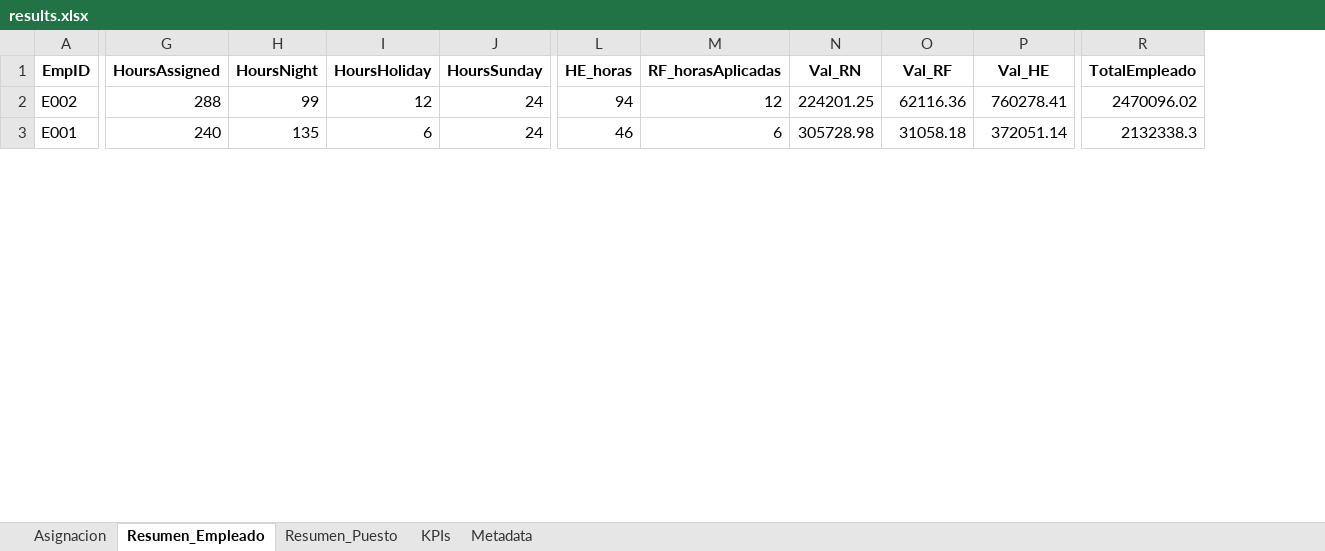
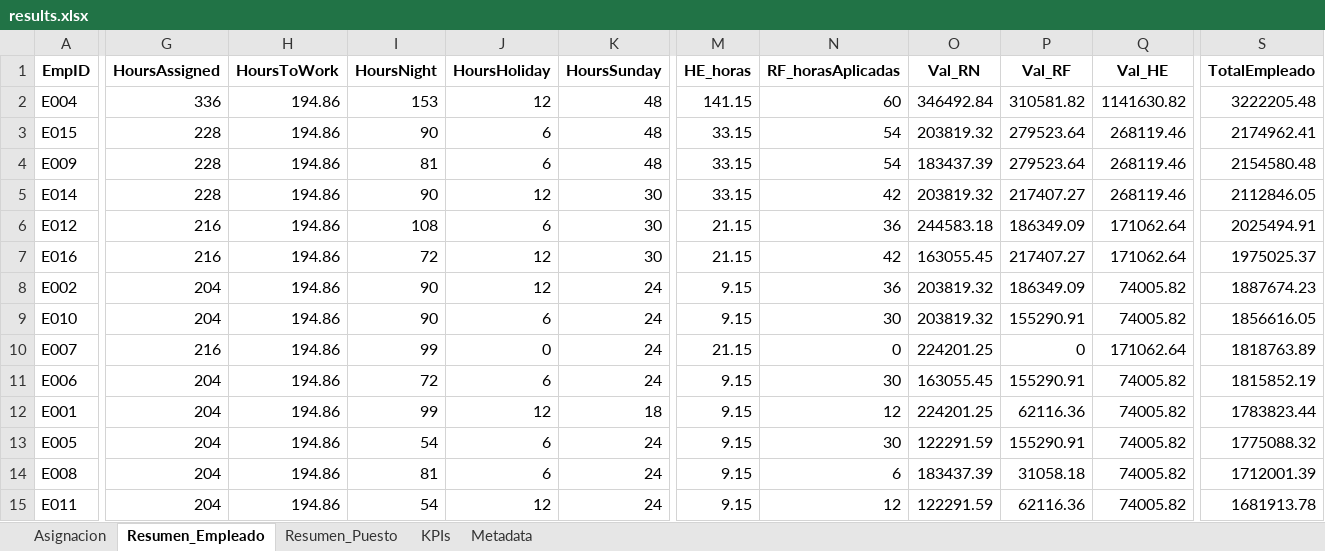
Before and after one commit to davidcamilo0710/shift_planner, an Excel workbook: output/results.xlsx, sheet Resumen_Empleado, drawn as a sheet; only a part is shown, gaps mark what is left out; values as stored, in another font and other column widths than the file's, no borders; addresses are those after the commit; rows hold the shown columns only; the diff covers the shown part only; the diff names each change by its address in the sheet, - before the commit and + after, or states it on an @@ line.

```diff
--- a/output/results.xlsx (sheet Resumen_Empleado)
+++ b/output/results.xlsx (sheet Resumen_Empleado)
+column H (HoursToWork), row 8: 194.86; row 12: 194.86
+row 2: E004 | 336 | 194.86 | 153 | 12 | 48 | 141.15 | 60 | 346492.84 | 310581.82 | 1141630.82 | 3222205.48
+row 3: E015 | 228 | 194.86 | 90 | 6 | 48 | 33.15 | 54 | 203819.32 | 279523.64 | 268119.46 | 2174962.41
+row 4: E009 | 228 | 194.86 | 81 | 6 | 48 | 33.15 | 54 | 183437.39 | 279523.64 | 268119.46 | 2154580.48
+row 5: E014 | 228 | 194.86 | 90 | 12 | 30 | 33.15 | 42 | 203819.32 | 217407.27 | 268119.46 | 2112846.05
+row 6: E012 | 216 | 194.86 | 108 | 6 | 30 | 21.15 | 36 | 244583.18 | 186349.09 | 171062.64 | 2025494.91
+row 7: E016 | 216 | 194.86 | 72 | 12 | 30 | 21.15 | 42 | 163055.45 | 217407.27 | 171062.64 | 1975025.37
-G8 (HoursAssigned): 288
+G8 (HoursAssigned): 204
-I8 (HoursNight): 99
+I8 (HoursNight): 90
-M8 (HE_horas): 94
+M8 (HE_horas): 9.15
-N8 (RF_horasAplicadas): 12
+N8 (RF_horasAplicadas): 36
-O8 (Val_RN): 224201.25
+O8 (Val_RN): 203819.32
-P8 (Val_RF): 62116.36
+P8 (Val_RF): 186349.09
-Q8 (Val_HE): 760278.41
+Q8 (Val_HE): 74005.82
-S8 (TotalEmpleado): 2470096.02
+S8 (TotalEmpleado): 1887674.23
+row 9: E010 | 204 | 194.86 | 90 | 6 | 24 | 9.15 | 30 | 203819.32 | 155290.91 | 74005.82 | 1856616.05
+row 10: E007 | 216 | 194.86 | 99 | 0 | 24 | 21.15 | 0 | 224201.25 | 0 | 171062.64 | 1818763.89
+row 11: E006 | 204 | 194.86 | 72 | 6 | 24 | 9.15 | 30 | 163055.45 | 155290.91 | 74005.82 | 1815852.19
-G12 (HoursAssigned): 240
+G12 (HoursAssigned): 204
-I12 (HoursNight): 135
+I12 (HoursNight): 99
-J12 (HoursHoliday): 6
+J12 (HoursHoliday): 12
-K12 (HoursSunday): 24
+K12 (HoursSunday): 18
-M12 (HE_horas): 46
+M12 (HE_horas): 9.15
-N12 (RF_horasAplicadas): 6
+N12 (RF_horasAplicadas): 12
-O12 (Val_RN): 305728.98
+O12 (Val_RN): 224201.25
-P12 (Val_RF): 31058.18
+P12 (Val_RF): 62116.36
-Q12 (Val_HE): 372051.14
+Q12 (Val_HE): 74005.82
-S12 (TotalEmpleado): 2132338.3
+S12 (TotalEmpleado): 1783823.44
+row 13: E005 | 204 | 194.86 | 54 | 6 | 24 | 9.15 | 30 | 122291.59 | 155290.91 | 74005.82 | 1775088.32
+row 14: E008 | 204 | 194.86 | 81 | 6 | 24 | 9.15 | 6 | 183437.39 | 31058.18 | 74005.82 | 1712001.39
+row 15: E011 | 204 | 194.86 | 54 | 12 | 24 | 9.15 | 12 | 122291.59 | 62116.36 | 74005.82 | 1681913.78
```
Also changed, not shown: 2 added rows and 11 edited cells elsewhere in this sheet, sheet Asignacion, sheet Resumen_Puesto, sheet KPIs, sheet Metadata, config/optimizer_config.xlsx, 5 other files.
